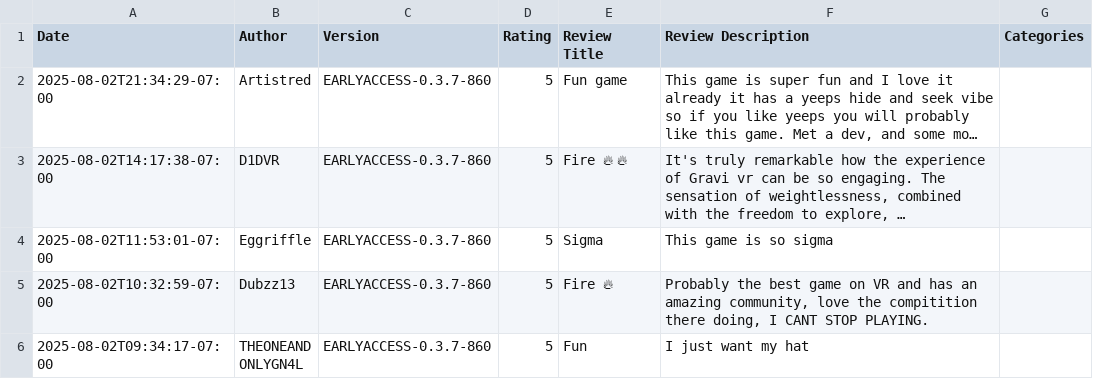
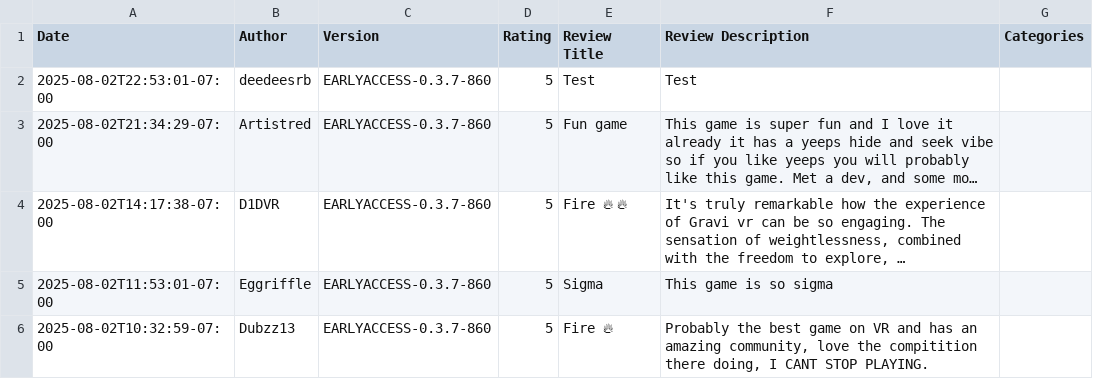
Before and after one commit to WideGameStudio/gravi, a CSV file: reviews/reviews_9304296129639156_20250803.csv, drawn as a sheet; only a part is shown; the shorter side is filled out with more unchanged rows; long unchanged cells end in …; the diff names each change by its address in the sheet, - before the commit and + after, or states it on an @@ line.

Commit message:
Update reviews_9304296129639156_20250803.csv

```diff
--- a/reviews/reviews_9304296129639156_20250803.csv
+++ b/reviews/reviews_9304296129639156_20250803.csv
+row 2: 2025-08-02T22:53:01-07:00 | deedeesrb | EARLYACCESS-0.3.7-860 | 5 | Test | Test
```
